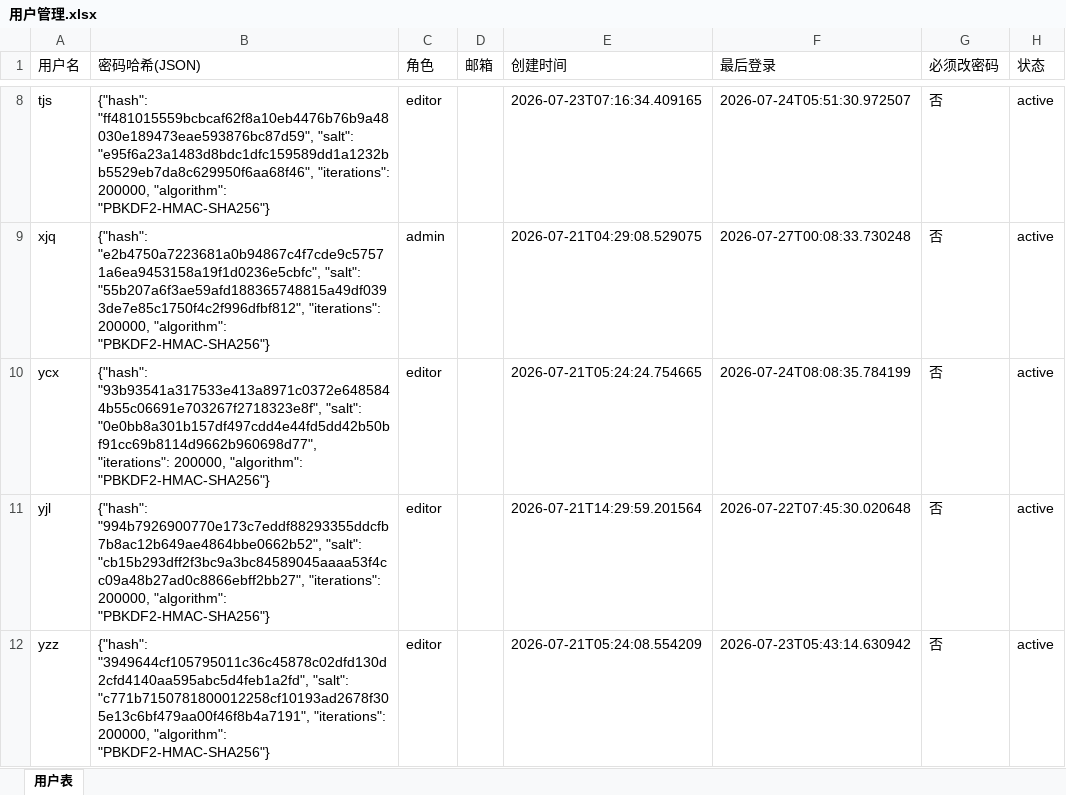
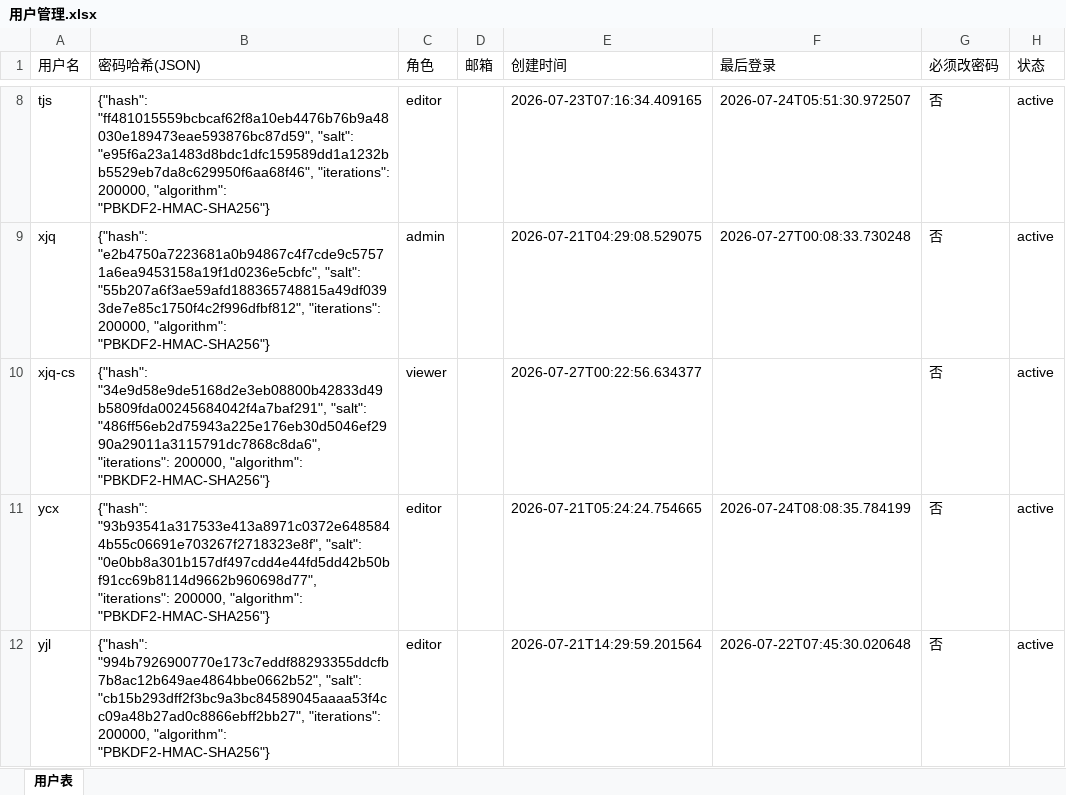
Before and after one commit to kill-Japanese/report-check, an Excel workbook: 用户管理.xlsx, sheet 用户表, drawn as a sheet; only a part is shown, gaps mark what is left out; the shorter side is filled out with more unchanged rows; values as stored, in another font and other column widths than the file's, no borders; the diff names each change by its address in the sheet, - before the commit and + after, or states it on an @@ line.

Commit message:
[API同步] 更新用户数据 - 2026-07-27 00:22:57

```diff
--- a/用户管理.xlsx (sheet 用户表)
+++ b/用户管理.xlsx (sheet 用户表)
+row 10: xjq-cs | {"hash": "34e9d58e9de5168d2e3eb08800b42833d49b5809fda00245684042f4a7baf291", "salt": "486ff56eb2d75943a225e176eb30d5046ef2990a29011a3115791dc7868c8da6", "iterations": 200000, "algorithm": "PBKDF2-HMAC-SHA256"} | viewer |  | 2026-07-27T00:22:56.634377 |  | 否 | active
```
